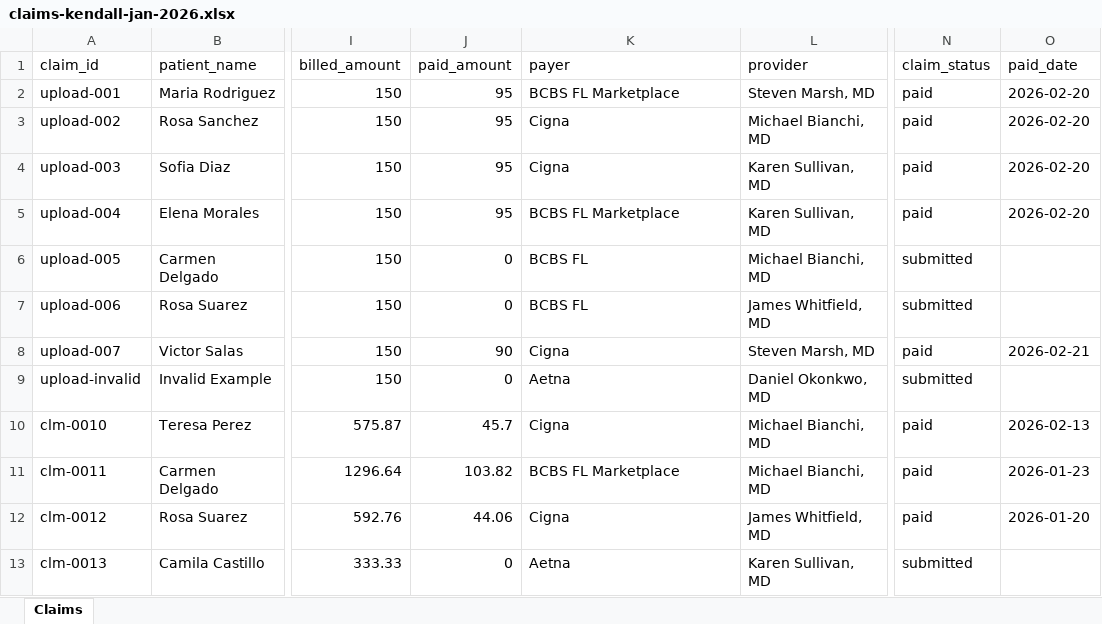
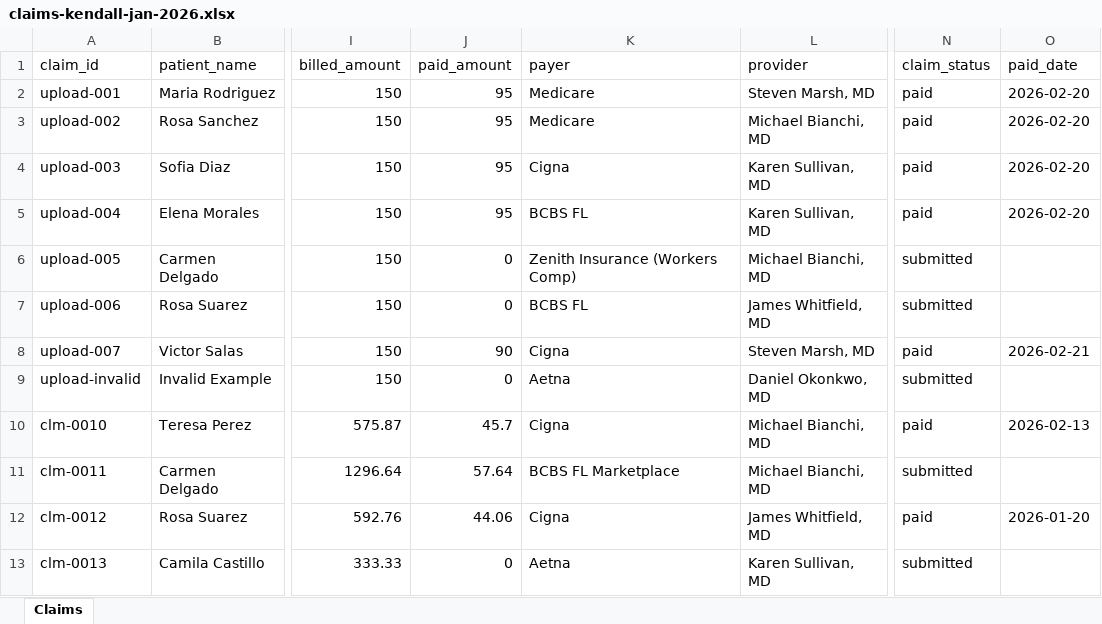
Before and after one commit to gcpoggi/patient-checkin, an Excel workbook: public/samples/claims-kendall-jan-2026.xlsx, sheet Claims, drawn as a sheet; only a part is shown, gaps mark what is left out; values as stored, in another font and other column widths than the file's, no borders; the diff names each change by its address in the sheet, - before the commit and + after, or states it on an @@ line.

```diff
--- a/public/samples/claims-kendall-jan-2026.xlsx (sheet Claims)
+++ b/public/samples/claims-kendall-jan-2026.xlsx (sheet Claims)
-K2 (payer): BCBS FL Marketplace
+K2 (payer): Medicare
-K3 (payer): Cigna
+K3 (payer): Medicare
-K5 (payer): BCBS FL Marketplace
+K5 (payer): BCBS FL
-K6 (payer): BCBS FL
+K6 (payer): Zenith Insurance (Workers Comp)
-J11 (paid_amount): 103.82
+J11 (paid_amount): 57.64
-N11 (claim_status): paid
+N11 (claim_status): submitted
-O11 (paid_date): 2026-01-23
+O11 (paid_date): (empty)
```
Also changed, not shown: 17 other files.
